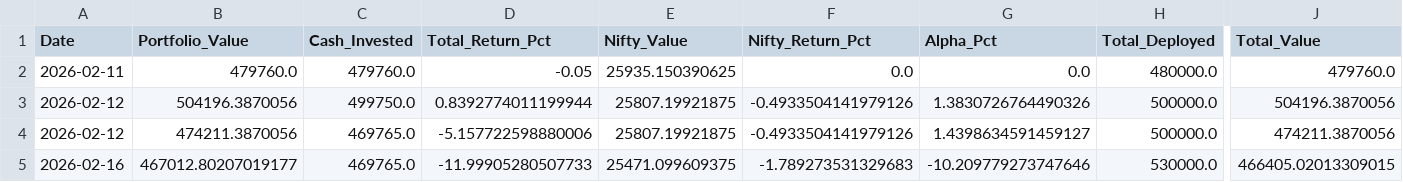
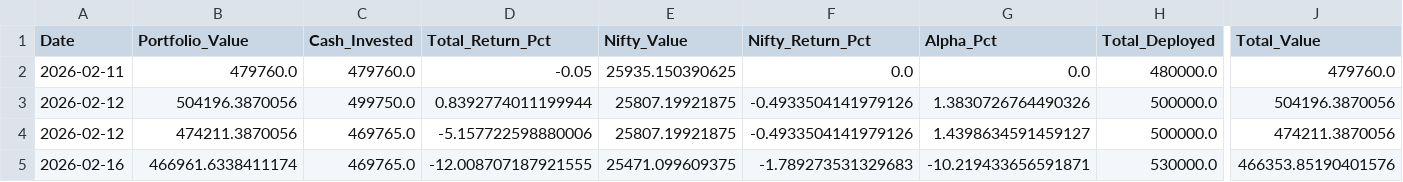
Before and after one commit to hitkarsh-singh/screener-tracker, a CSV file: data/portfolio_value.csv, drawn as a sheet; only a part is shown, gaps mark what is left out; the diff names each change by its address in the sheet, - before the commit and + after, or states it on an @@ line.

```diff
--- a/data/portfolio_value.csv
+++ b/data/portfolio_value.csv
-B5 (Portfolio_Value): 467012.80207019177
+B5 (Portfolio_Value): 466961.6338411174
-D5 (Total_Return_Pct): -11.99905280507733
+D5 (Total_Return_Pct): -12.008707187921555
-G5 (Alpha_Pct): -10.209779273747646
+G5 (Alpha_Pct): -10.219433656591871
-J5 (Total_Value): 466405.02013309015
+J5 (Total_Value): 466353.85190401576
```
Also changed, not shown: data/current_holdings.csv, data/screener_history.csv, 1 other file.
